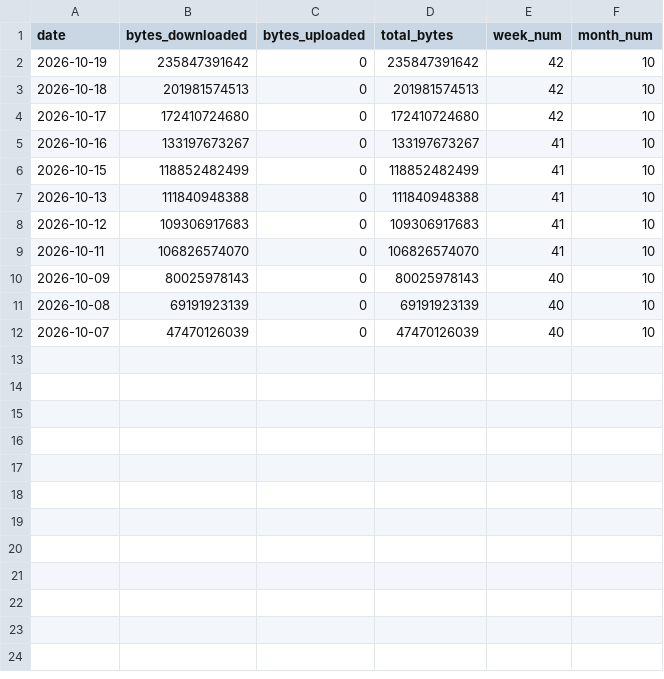
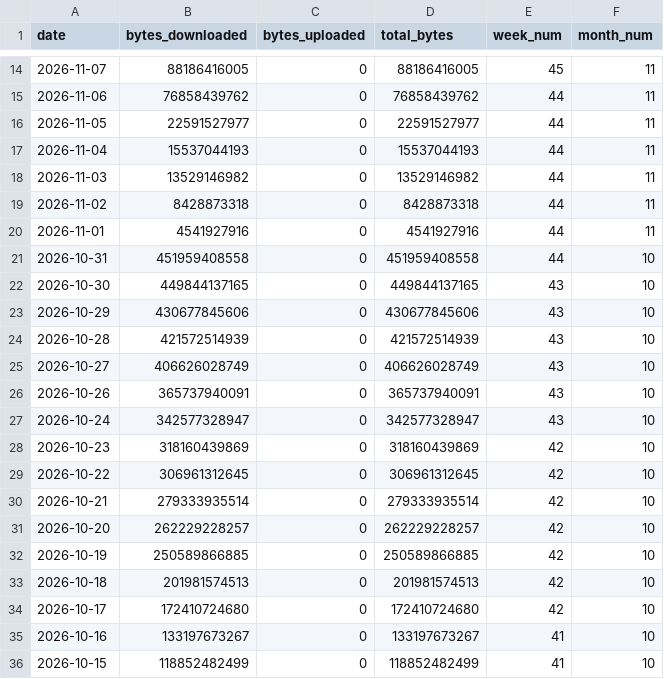
Before and after one commit to Schintilla/RouterDataUsage, a CSV file: router-tracker/usage_history.csv, drawn as a sheet; only a part is shown, gaps mark what is left out; the shorter side is filled out with more unchanged rows; the diff covers the shown part only.

Commit message:
Add files via upload

```diff
--- a/router-tracker/usage_history.csv
+++ b/router-tracker/usage_history.csv
@@ -2,2 +14,20 @@ date,bytes_downloaded,bytes_uploaded,total_bytes,week_num,month_num
-2026-10-19,235847391642,0,235847391642,42,10
+2026-11-07,88186416005,0,88186416005,45,11
+2026-11-06,76858439762,0,76858439762,44,11
+2026-11-05,22591527977,0,22591527977,44,11
+2026-11-04,15537044193,0,15537044193,44,11
+2026-11-03,13529146982,0,13529146982,44,11
+2026-11-02,8428873318,0,8428873318,44,11
+2026-11-01,4541927916,0,4541927916,44,11
+2026-10-31,451959408558,0,451959408558,44,10
+2026-10-30,449844137165,0,449844137165,43,10
+2026-10-29,430677845606,0,430677845606,43,10
+2026-10-28,421572514939,0,421572514939,43,10
+2026-10-27,406626028749,0,406626028749,43,10
+2026-10-26,365737940091,0,365737940091,43,10
+2026-10-24,342577328947,0,342577328947,43,10
+2026-10-23,318160439869,0,318160439869,42,10
+2026-10-22,306961312645,0,306961312645,42,10
+2026-10-21,279333935514,0,279333935514,42,10
+2026-10-20,262229228257,0,262229228257,42,10
+2026-10-19,250589866885,0,250589866885,42,10
 2026-10-18,201981574513,0,201981574513,42,10
```
Also changed, not shown: 12 added rows elsewhere in this file, 3 other files.
